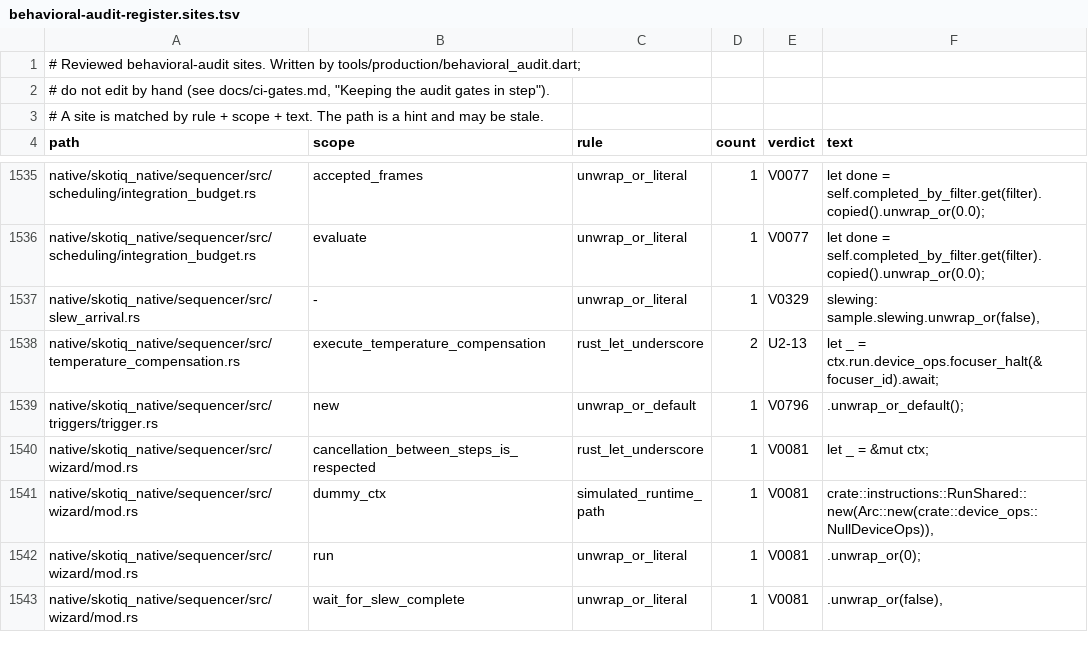
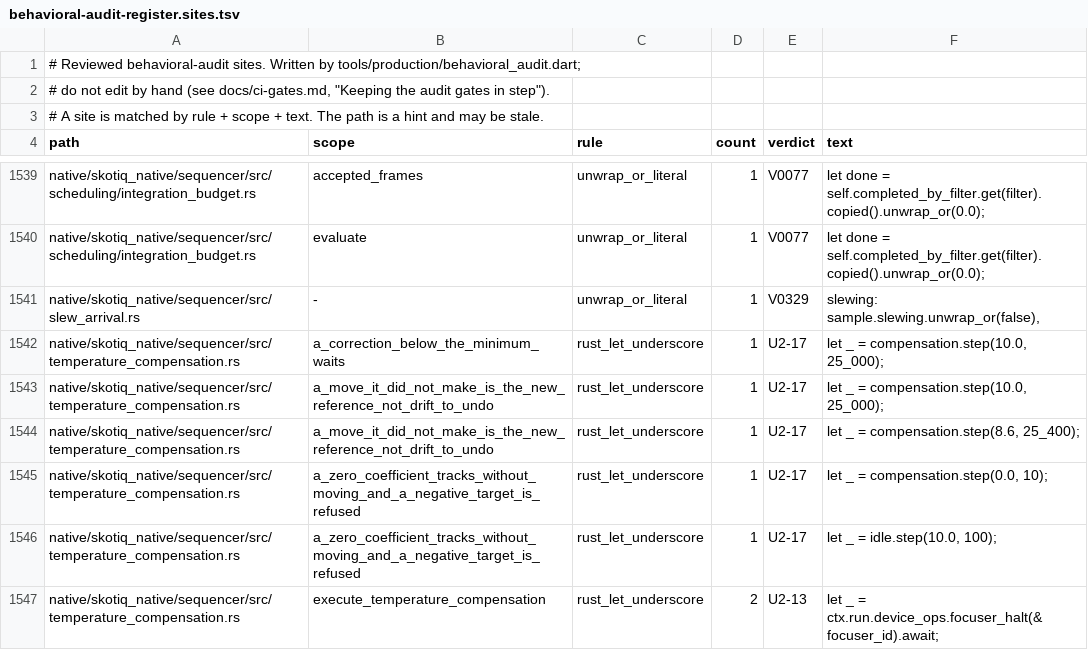
Before and after one commit to Scdouglas1999/Skotiq, a TSV file: docs/production-readiness/behavioral-audit-register.sites.tsv, drawn as a sheet; only a part is shown, gaps mark what is left out; the shorter side is filled out with more unchanged rows; the diff covers the shown part only; the diff names each change by its address in the sheet, - before the commit and + after, or states it on an @@ line.

Commit message:
Record the capture, temperature compensation, route table and phone battery sites in the audit registers

```diff
--- a/docs/production-readiness/behavioral-audit-register.sites.tsv
+++ b/docs/production-readiness/behavioral-audit-register.sites.tsv
+row 1542: native/skotiq_native/sequencer/src/temperature_compensation.rs | a_correction_below_the_minimum_waits | rust_let_underscore | 1 | U2-17 | let _ = compensation.step(10.0, 25_000);
+row 1543: native/skotiq_native/sequencer/src/temperature_compensation.rs | a_move_it_did_not_make_is_the_new_reference_not_drift_to_undo | rust_let_underscore | 1 | U2-17 | let _ = compensation.step(10.0, 25_000);
+row 1544: native/skotiq_native/sequencer/src/temperature_compensation.rs | a_move_it_did_not_make_is_the_new_reference_not_drift_to_undo | rust_let_underscore | 1 | U2-17 | let _ = compensation.step(8.6, 25_400);
+row 1545: native/skotiq_native/sequencer/src/temperature_compensation.rs | a_zero_coefficient_tracks_without_moving_and_a_negative_target_is_refused | rust_let_underscore | 1 | U2-17 | let _ = compensation.step(0.0, 10);
+row 1546: native/skotiq_native/sequencer/src/temperature_compensation.rs | a_zero_coefficient_tracks_without_moving_and_a_negative_target_is_refused | rust_let_underscore | 1 | U2-17 | let _ = idle.step(10.0, 100);
```
Also changed, not shown: 17 added rows, 2 removed rows and 2 edited cells elsewhere in this file, 2 other files.
